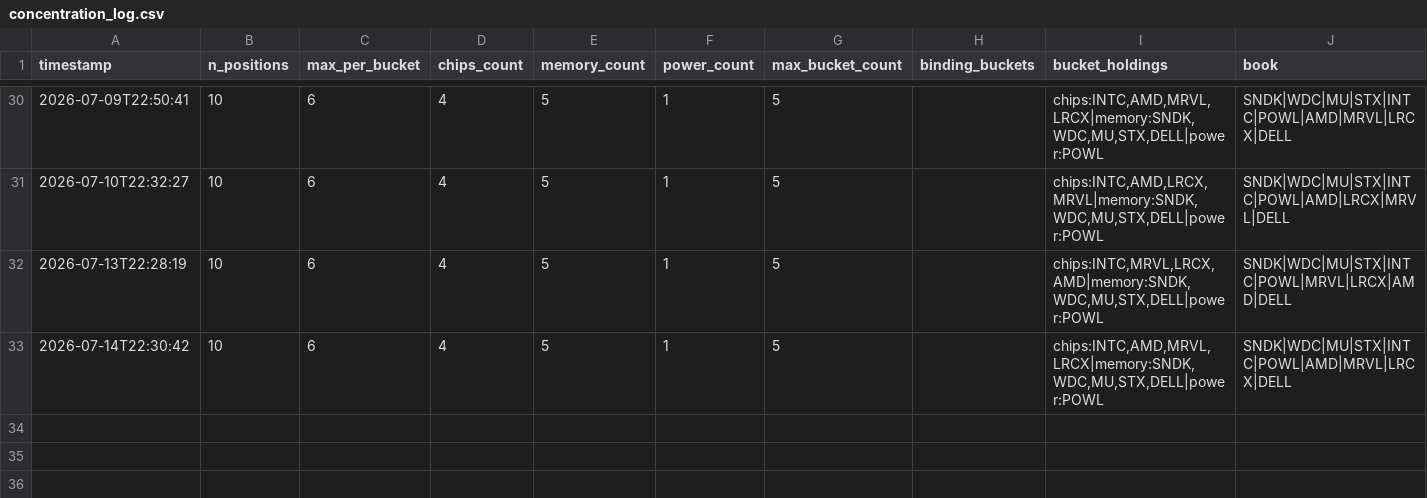
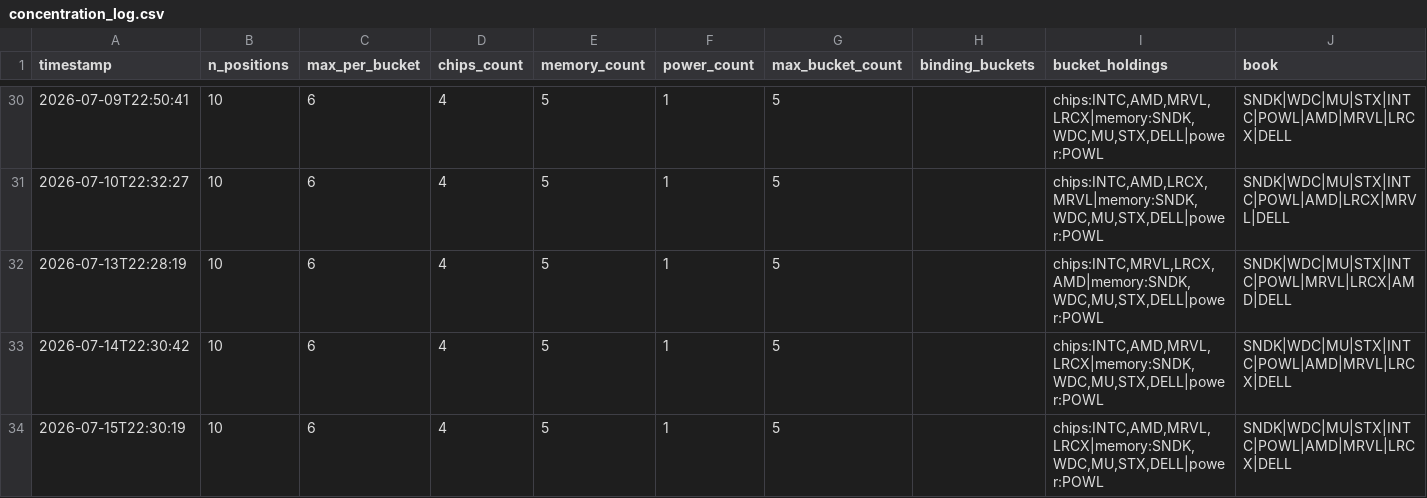
Before and after one commit to JeffGe911/Quant-paper-, a CSV file: concentration_log.csv, drawn as a sheet; only a part is shown, gaps mark what is left out.

```diff
--- a/concentration_log.csv
+++ b/concentration_log.csv
@@ -33 +33,2 @@ timestamp,n_positions,max_per_bucket,chips_count,memory_count,power_count,max_bu
 2026-07-14T22:30:42,10,6,4,5,1,5,,"chips:INTC,AMD,MRVL,LRCX|memory:SNDK,WDC,MU,STX,DELL|power:POWL",SNDK|WDC|MU|STX|INTC|POWL|AMD|MRVL|LRCX|DELL
+2026-07-15T22:30:19,10,6,4,5,1,5,,"chips:INTC,AMD,MRVL,LRCX|memory:SNDK,WDC,MU,STX,DELL|power:POWL",SNDK|WDC|MU|STX|INTC|POWL|AMD|MRVL|LRCX|DELL
```
Also changed, not shown: nav.csv.
